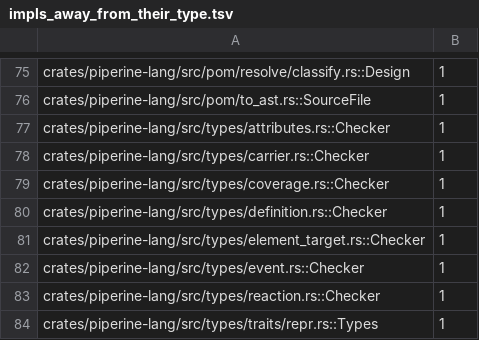
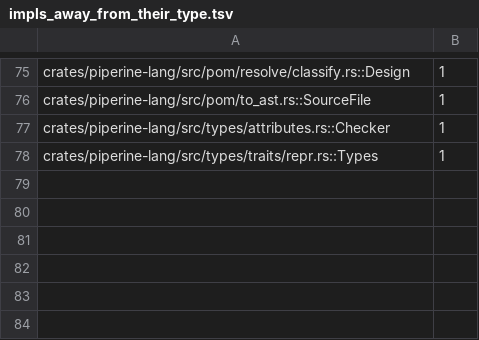
Before and after one commit to vkeslarek/piperine, a TSV file: crates/piperine-repository-guards/allowances/piperine-lang/impls_away_from_their_type.tsv, drawn as a sheet; only a part is shown, gaps mark what is left out; the diff names each change by its address in the sheet, - before the commit and + after, or states it on an @@ line.

```diff
--- a/crates/piperine-repository-guards/allowances/piperine-lang/impls_away_from_their_type.tsv
+++ b/crates/piperine-repository-guards/allowances/piperine-lang/impls_away_from_their_type.tsv
-row 78: crates/piperine-lang/src/types/carrier.rs::Checker | 1
-row 79: crates/piperine-lang/src/types/coverage.rs::Checker | 1
-row 80: crates/piperine-lang/src/types/definition.rs::Checker | 1
-row 81: crates/piperine-lang/src/types/element_target.rs::Checker | 1
-row 82: crates/piperine-lang/src/types/event.rs::Checker | 1
-row 83: crates/piperine-lang/src/types/reaction.rs::Checker | 1
```
Also changed, not shown: crates/piperine-repository-guards/allowances/piperine-lang/repeated_type_names.tsv, crates/piperine-repository-guards/allowances/piperine-lang/undeclared_words.tsv, 28 other files.
